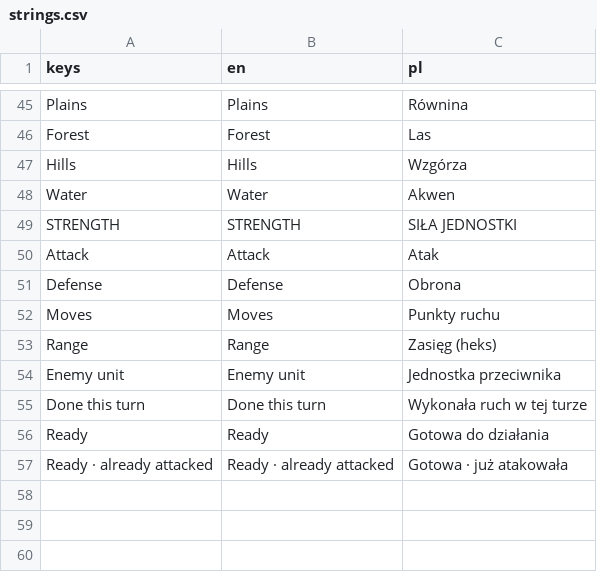
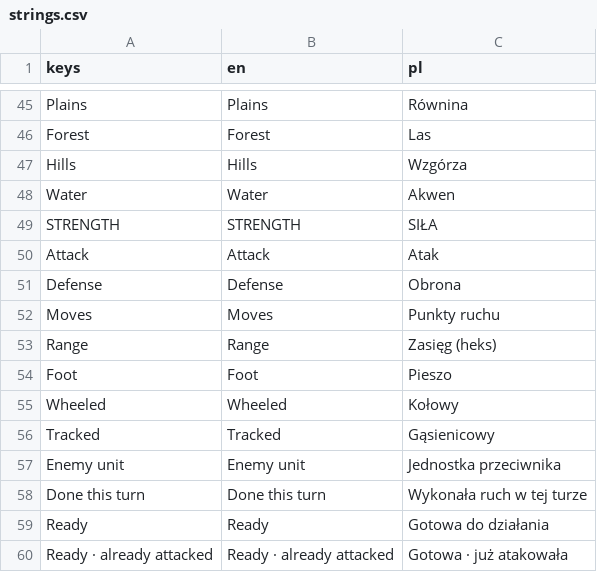
Before and after one commit to dawidczarczynski/eastern-flank, a CSV file: assets/i18n/strings.csv, drawn as a sheet; only a part is shown, gaps mark what is left out.

```diff
--- a/assets/i18n/strings.csv
+++ b/assets/i18n/strings.csv
@@ -48,3 +48,3 @@ Hills,Hills,Wzgórza
 Water,Water,Akwen
-STRENGTH,STRENGTH,SIŁA JEDNOSTKI
+STRENGTH,STRENGTH,SIŁA
 Attack,Attack,Atak
@@ -53,2 +53,5 @@ Moves,Moves,Punkty ruchu
 Range,Range,Zasięg (heks)
+Foot,Foot,Pieszo
+Wheeled,Wheeled,Kołowy
+Tracked,Tracked,Gąsienicowy
 Enemy unit,Enemy unit,Jednostka przeciwnika
```
Also changed, not shown: 10 other files.
